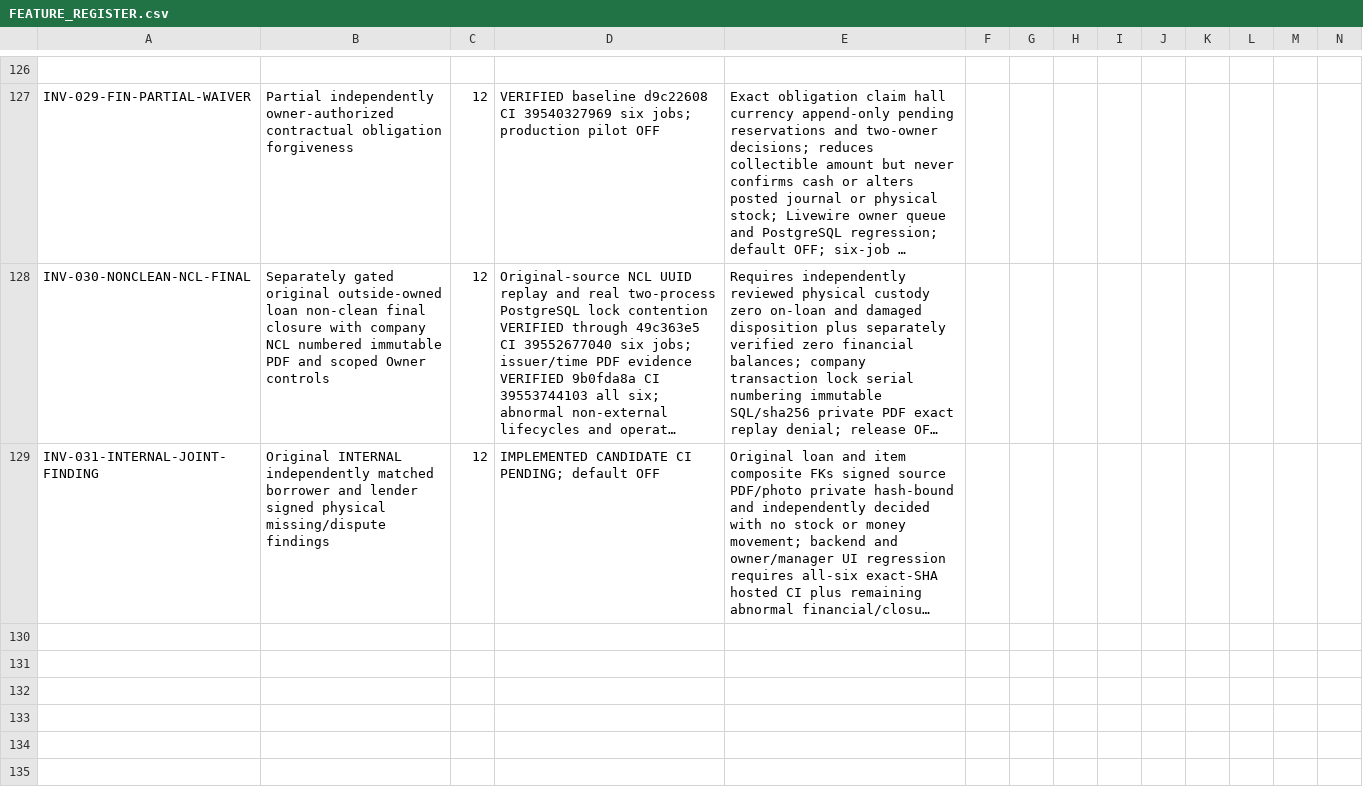
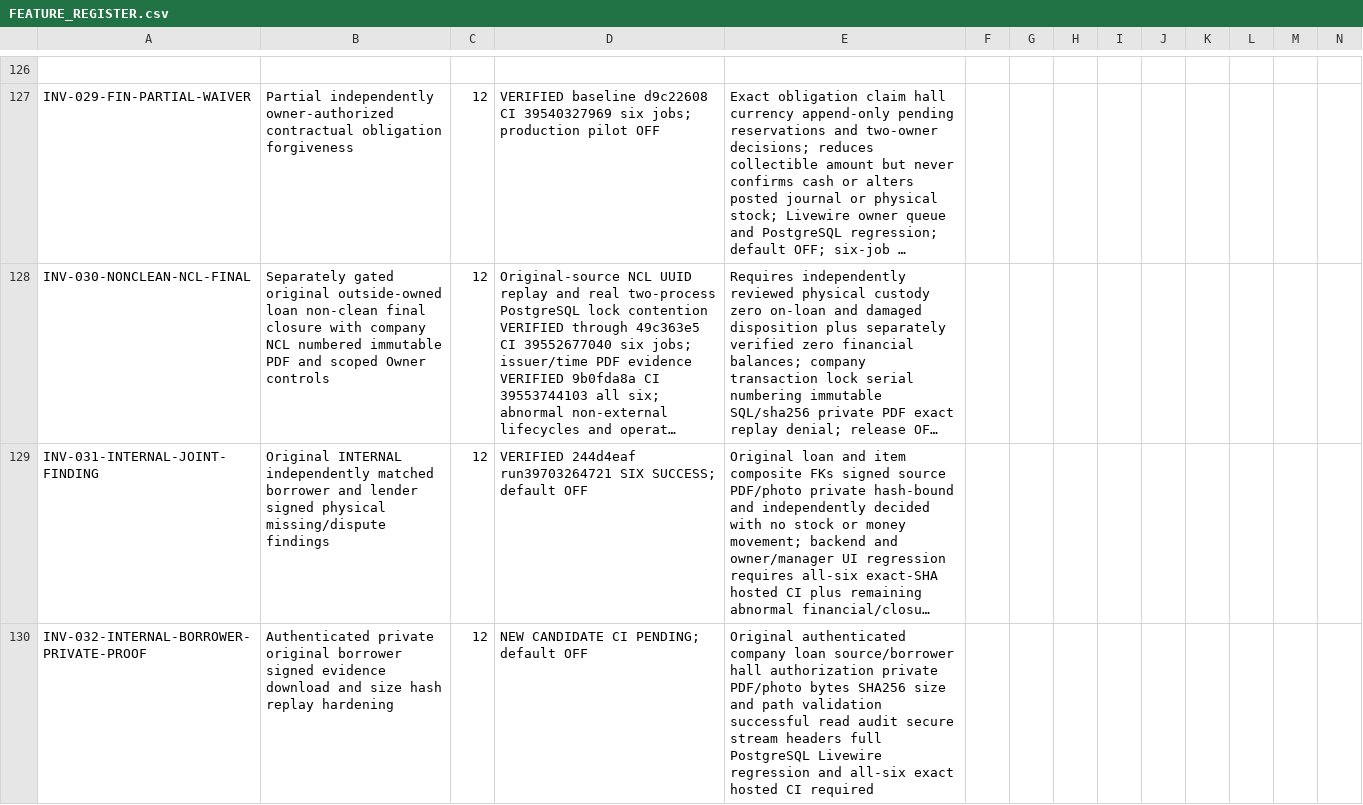
Before and after one commit to yasirskhan/Zargul-Silver-Marquee, a CSV file: docs/FEATURE_REGISTER.csv, drawn as a sheet; only a part is shown, gaps mark what is left out; long unchanged cells end in …; rows hold the shown columns only; the diff names each change by its address in the sheet, - before the commit and + after, or states it on an @@ line.

Commit message:
Secure original borrower signed proof download and replay integrity

```diff
--- a/docs/FEATURE_REGISTER.csv
+++ b/docs/FEATURE_REGISTER.csv
-D129: IMPLEMENTED CANDIDATE CI PENDING; default OFF
+D129: VERIFIED 244d4eaf run39703264721 SIX SUCCESS; default OFF
+row 130: INV-032-INTERNAL-BORROWER-PRIVATE-PROOF | Authenticated private original borrower signed evidence download and size hash replay hardening | 12 | NEW CANDIDATE CI PENDING; default OFF | Original authenticated company loan source/borrower hall authorization private PDF/photo bytes SHA256 size and path validation successful read audit secure stream headers full PostgreSQL Livewire regression and all-six exact hosted CI required
```
Also changed, not shown: 9 other files.
